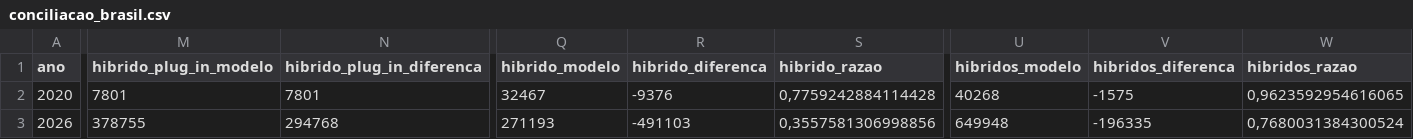
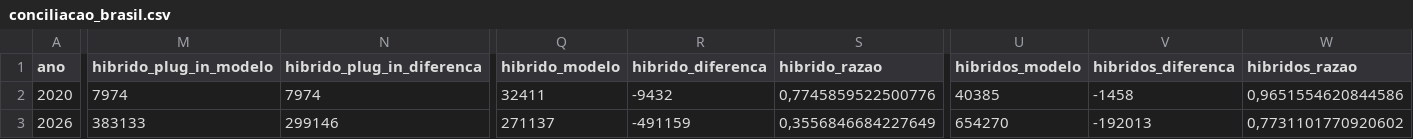
Before and after one commit to BorgesMath/Eletromobilidade, a CSV file: resultados/conciliacao_brasil.csv, drawn as a sheet; only a part is shown, gaps mark what is left out; the diff covers the shown part only; the diff names each change by its address in the sheet, - before the commit and + after, or states it on an @@ line.

```diff
--- a/resultados/conciliacao_brasil.csv
+++ b/resultados/conciliacao_brasil.csv
-M2 (hibrido_plug_in_modelo): 7801
+M2 (hibrido_plug_in_modelo): 7974
-N2 (hibrido_plug_in_diferenca): 7801
+N2 (hibrido_plug_in_diferenca): 7974
-Q2 (hibrido_modelo): 32467
+Q2 (hibrido_modelo): 32411
-R2 (hibrido_diferenca): -9376
+R2 (hibrido_diferenca): -9432
-S2 (hibrido_razao): 0,7759242884114428
+S2 (hibrido_razao): 0,7745859522500776
-U2 (hibridos_modelo): 40268
+U2 (hibridos_modelo): 40385
-V2 (hibridos_diferenca): -1575
+V2 (hibridos_diferenca): -1458
-W2 (hibridos_razao): 0,9623592954616065
+W2 (hibridos_razao): 0,9651554620844586
-M3 (hibrido_plug_in_modelo): 378755
+M3 (hibrido_plug_in_modelo): 383133
-N3 (hibrido_plug_in_diferenca): 294768
+N3 (hibrido_plug_in_diferenca): 299146
-Q3 (hibrido_modelo): 271193
+Q3 (hibrido_modelo): 271137
-R3 (hibrido_diferenca): -491103
+R3 (hibrido_diferenca): -491159
-S3 (hibrido_razao): 0,3557581306998856
+S3 (hibrido_razao): 0,3556846684227649
-U3 (hibridos_modelo): 649948
+U3 (hibridos_modelo): 654270
-V3 (hibridos_diferenca): -196335
+V3 (hibridos_diferenca): -192013
-W3 (hibridos_razao): 0,7680031384300524
+W3 (hibridos_razao): 0,7731101770920602
```
Also changed, not shown: 7 edited cells elsewhere in this file, resultados/conciliacao_uf.csv, resultados/modelo_brasil.csv, 9 other files.
